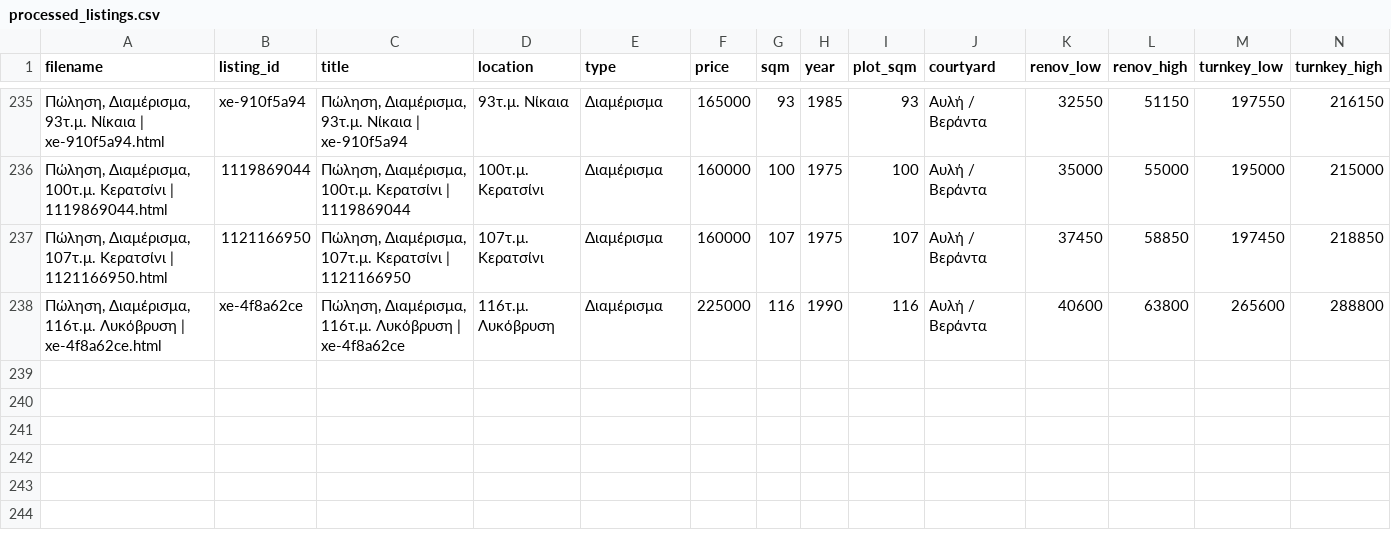
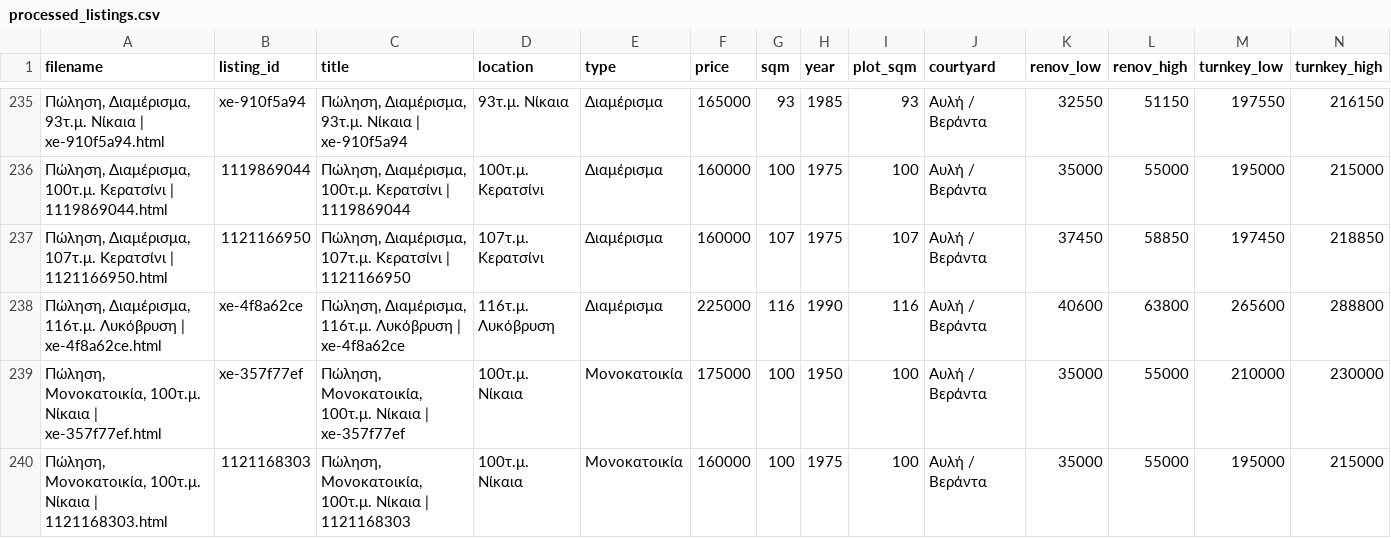
Before and after one commit to Nikolopoulos/spitia-hub, a CSV file: webarchives/processed_listings.csv, drawn as a sheet; only a part is shown, gaps mark what is left out; rows hold the shown columns only; the diff names each change by its address in the sheet, - before the commit and + after, or states it on an @@ line.

```diff
--- a/webarchives/processed_listings.csv
+++ b/webarchives/processed_listings.csv
+row 239: Πώληση, Μονοκατοικία, 100τ.μ. Νίκαια | xe-357f77ef.html | xe-357f77ef | Πώληση, Μονοκατοικία, 100τ.μ. Νίκαια | xe-357f77ef | 100τ.μ. Νίκαια | Μονοκατοικία | 175000 | 100 | 1950 | 100 | Αυλή / Βεράντα | 35000 | 55000 | 210000 | 230000
+row 240: Πώληση, Μονοκατοικία, 100τ.μ. Νίκαια | 1121168303.html | 1121168303 | Πώληση, Μονοκατοικία, 100τ.μ. Νίκαια | 1121168303 | 100τ.μ. Νίκαια | Μονοκατοικία | 160000 | 100 | 1975 | 100 | Αυλή / Βεράντα | 35000 | 55000 | 195000 | 215000
```
Also changed, not shown: 5 other files.
